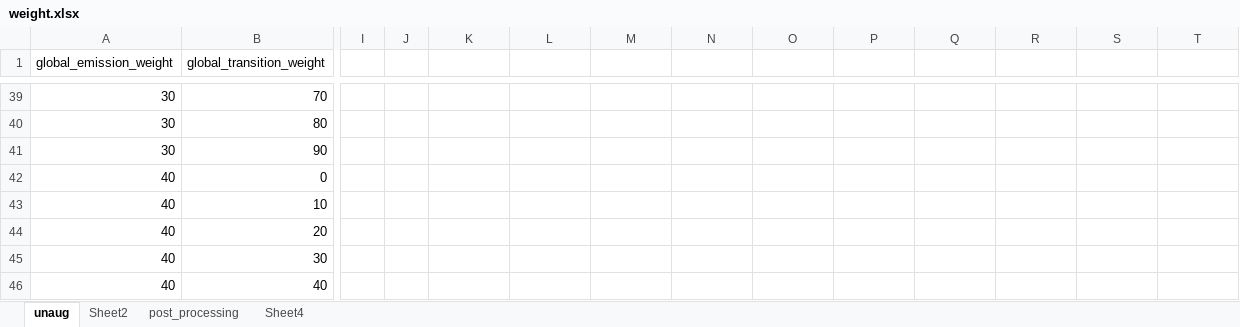
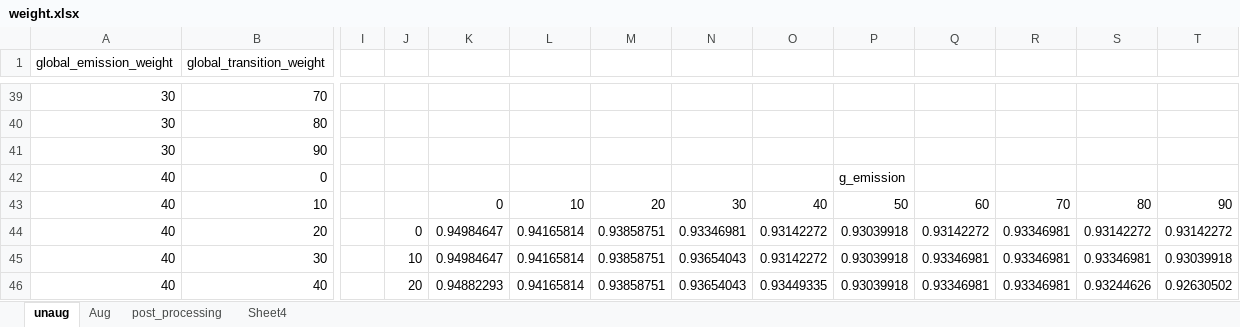
Before and after one commit to Maxakipust/id_pos, an Excel workbook: weight.xlsx, sheet unaug, drawn as a sheet; only a part is shown, gaps mark what is left out; values as stored, in another font and other column widths than the file's, no cell formats; charts and pictures and conditional formats not drawn; the diff covers the shown part only; the diff names each change by its address in the sheet, - before the commit and + after, or states it on an @@ line.

```diff
--- a/weight.xlsx (sheet unaug)
+++ b/weight.xlsx (sheet unaug)
-sheet tab: Sheet2
+sheet tab: Aug
-P42: (empty)
+P42: g_emission
-K43: (empty)
+K43: 0
-L43: (empty)
+L43: 10
-M43: (empty)
+M43: 20
-N43: (empty)
+N43: 30
-O43: (empty)
+O43: 40
-P43: (empty)
+P43: 50
-Q43: (empty)
+Q43: 60
-R43: (empty)
+R43: 70
-S43: (empty)
+S43: 80
-T43: (empty)
+T43: 90
-J44: (empty)
+J44: 0
-K44:K45: (empty)
+K44:K45: 0.94984647
-L44:L46: (empty)
+L44:L46: 0.94165814
-M44:M46: (empty)
+M44:M46: 0.93858751
-N44: (empty)
+N44: 0.93346981
-O44:O45: (empty)
+O44:O45: 0.93142272
-P44:P46: (empty)
+P44:P46: 0.93039918
-Q44: (empty)
+Q44: 0.93142272
-R44:R46: (empty)
+R44:R46: 0.93346981
-S44: (empty)
+S44: 0.93142272
-T44: (empty)
+T44: 0.93142272
-J45: (empty)
+J45: 10
-N45:N46: (empty)
+N45:N46: 0.93654043
-Q45:Q46: (empty)
+Q45:Q46: 0.93346981
-S45: (empty)
+S45: 0.93346981
-T45: (empty)
+T45: 0.93039918
-J46: (empty)
+J46: 20
-K46: (empty)
+K46: 0.94882293
-O46: (empty)
+O46: 0.93449335
-S46: (empty)
+S46: 0.93244626
-T46: (empty)
+T46: 0.92630502
```
Also changed, not shown: 78 edited cells elsewhere in this sheet, sheet Aug, sheet post_processing, sheet Sheet4, cell formats, charts or pictures, 13 other files.
